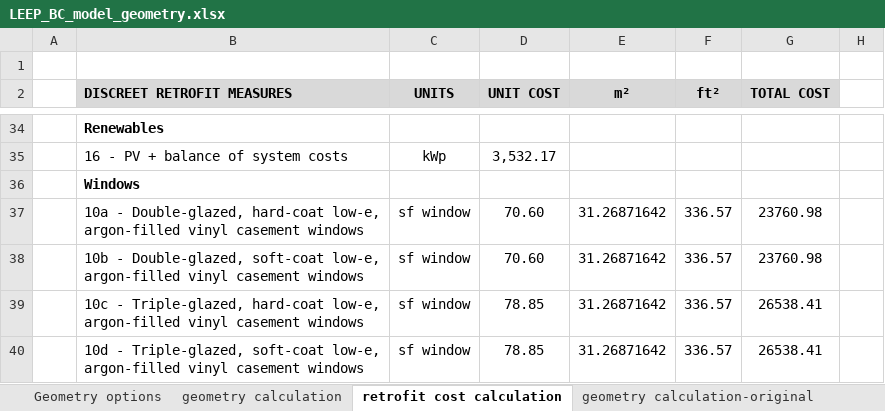
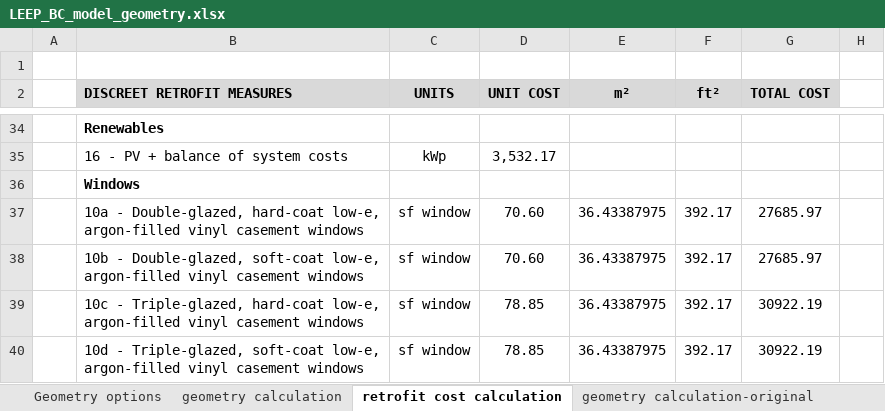
Before and after one commit to NRCan-IETS-CE-O-HBC/HousingModels, an Excel workbook: OptFramework/GenericHome-LEEP-BC/LEEP_BC_model_geometry.xlsx, sheet retrofit cost calculation, drawn as a sheet; only a part is shown, gaps mark what is left out; values as stored, in another font and other column widths than the file's, no borders; the diff covers the shown part only; the diff names each change by its address in the sheet, - before the commit and + after, or states it on an @@ line.

```diff
--- a/OptFramework/GenericHome-LEEP-BC/LEEP_BC_model_geometry.xlsx (sheet retrofit cost calculation)
+++ b/OptFramework/GenericHome-LEEP-BC/LEEP_BC_model_geometry.xlsx (sheet retrofit cost calculation)
-E37:E40 (m²): 31.26871642
+E37:E40 (m²): 36.43387975
-F37:F40 (ft²): 336.57
+F37:F40 (ft²): 392.17
-G37:G38 (TOTAL COST): 23760.98
+G37:G38 (TOTAL COST): 27685.97
-G39:G40 (TOTAL COST): 26538.41
+G39:G40 (TOTAL COST): 30922.19
```
Also changed, not shown: 27 edited cells elsewhere in this sheet, sheet geometry calculation, sheet Geometry options, 4 other files.
